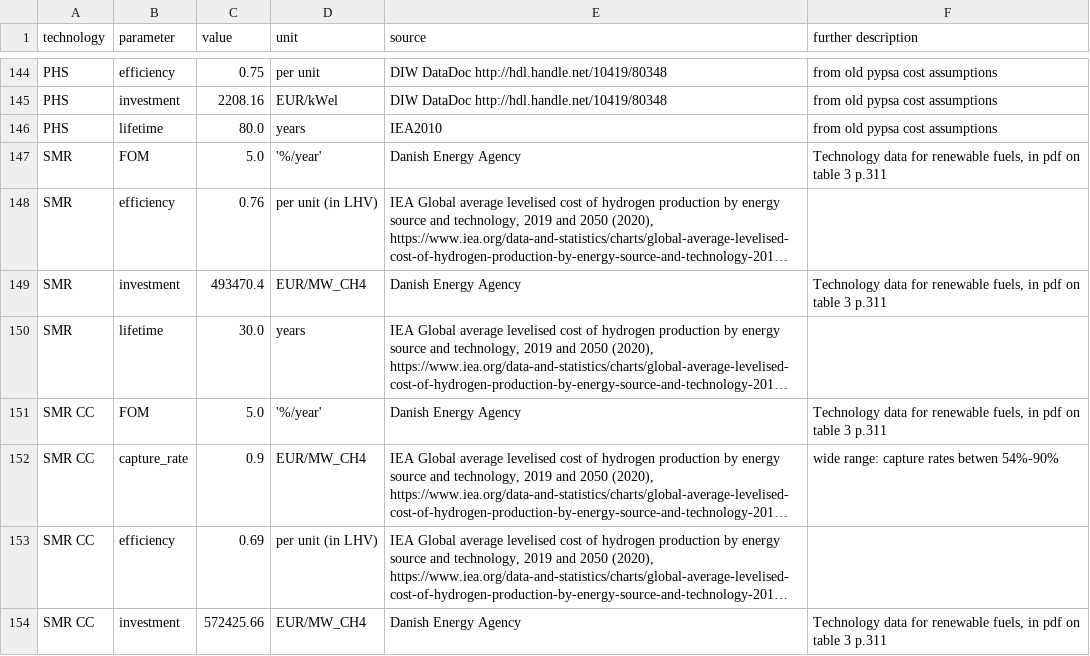
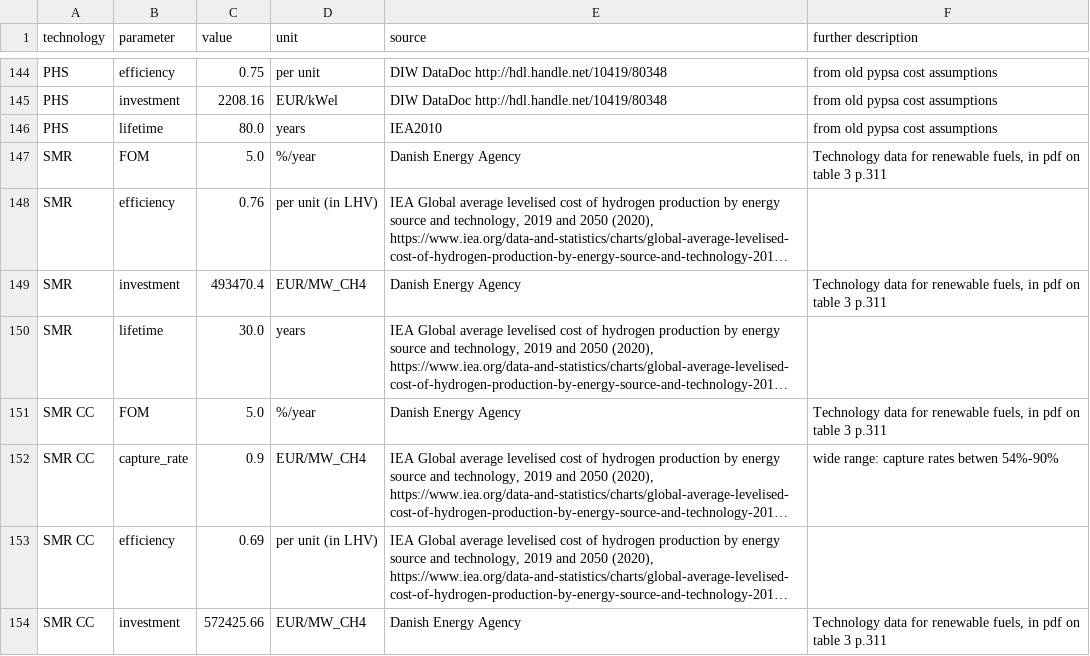
Before and after one commit to PyPSA/technology-data, a CSV file: outputs/costs_2020.csv, drawn as a sheet; only a part is shown, gaps mark what is left out; long unchanged cells end in …; the diff names each change by its address in the sheet, - before the commit and + after, or states it on an @@ line.

Commit message:
remove typo

```diff
--- a/outputs/costs_2020.csv
+++ b/outputs/costs_2020.csv
-D147 (unit): '%/year'
+D147 (unit): %/year
-D151 (unit): '%/year'
+D151 (unit): %/year
```
Also changed, not shown: outputs/costs_2025.csv, outputs/costs_2030.csv, 5 other files.
